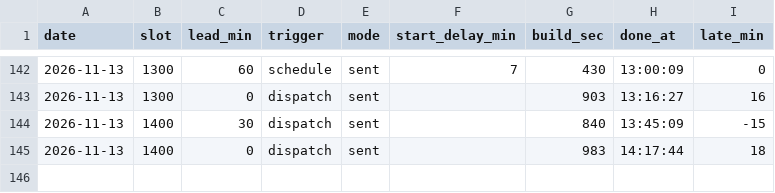
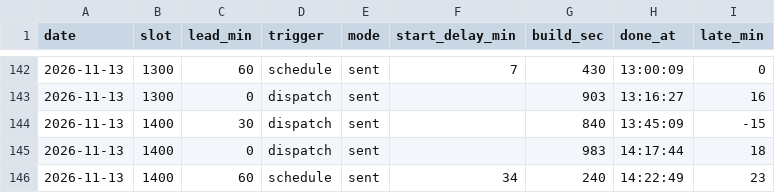
Before and after one commit to gyu-jong/market-bot, a CSV file: data/timing_log.csv, drawn as a sheet; only a part is shown, gaps mark what is left out.

Commit message:
timing 1400 L60

```diff
--- a/data/timing_log.csv
+++ b/data/timing_log.csv
@@ -145 +145,2 @@ date,slot,lead_min,trigger,mode,start_delay_min,build_sec,done_at,late_min
 2026-11-13,1400,0,dispatch,sent,,983,14:17:44,18
+2026-11-13,1400,60,schedule,sent,34,240,14:22:49,23
```
Also changed, not shown: 1 other file.
